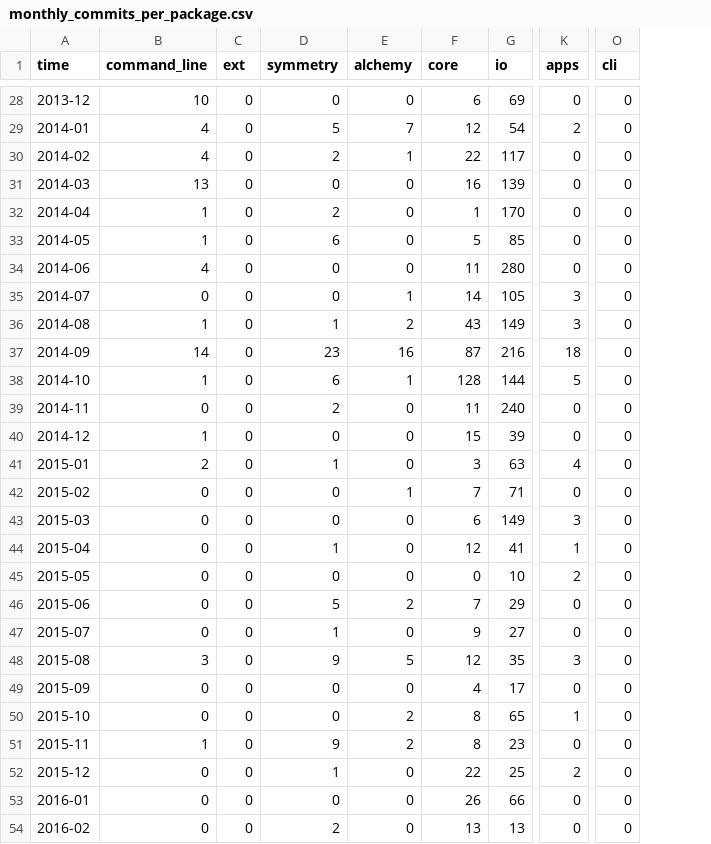
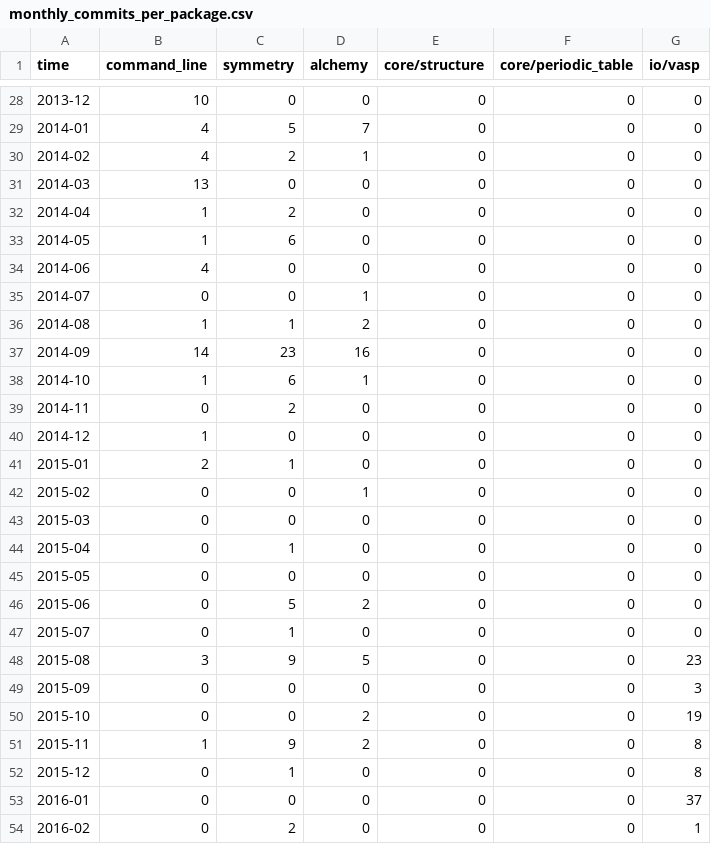
Before and after one commit to janosh/pymatgen-2-paper, a CSV file: figs/per_package_commit_heatmap/monthly_commits_per_package.csv, drawn as a sheet; only a part is shown, gaps mark what is left out; removed rows and columns are numbered as before the commit, all else as after; the diff covers the shown part only; the diff names each change by its address in the sheet, - before the commit and + after, or states it on an @@ line.

```diff
--- a/figs/per_package_commit_heatmap/monthly_commits_per_package.csv
+++ b/figs/per_package_commit_heatmap/monthly_commits_per_package.csv
-column C (ext), rows 28-54: all 0
+column E (core/structure), rows 28-54: all 0
+column F (core/periodic_table), rows 28-54: all 0
-column G (io), rows 28-54: 69 | 54 | 117 | 139 | 170 | 85 | 280 | 105 | 149 | 216 | 144 | 240 | 39 | 63 | 71 | 149 | 41 | 10 | 29 | 27 | 35 | 17 | 65 | 23 | 25 | 66 | 13
-column K (apps), rows 28-54: 0 | 2 | 0 | 0 | 0 | 0 | 0 | 3 | 3 | 18 | 5 | 0 | 0 | 4 | 0 | 3 | 1 | 2 | 0 | 0 | 3 | 0 | 1 | 0 | 2 | 0 | 0
-column O (cli), rows 28-54: all 0
-G1: core
+G1: io/vasp
-G28 (io/vasp): 6
+G28 (io/vasp): 0
-G29 (io/vasp): 12
+G29 (io/vasp): 0
-G30 (io/vasp): 22
+G30 (io/vasp): 0
-G31 (io/vasp): 16
+G31 (io/vasp): 0
-G32 (io/vasp): 1
+G32 (io/vasp): 0
-G33 (io/vasp): 5
+G33 (io/vasp): 0
-G34 (io/vasp): 11
+G34 (io/vasp): 0
-G35 (io/vasp): 14
+G35 (io/vasp): 0
-G36 (io/vasp): 43
+G36 (io/vasp): 0
-G37 (io/vasp): 87
+G37 (io/vasp): 0
-G38 (io/vasp): 128
+G38 (io/vasp): 0
-G39 (io/vasp): 11
+G39 (io/vasp): 0
-G40 (io/vasp): 15
+G40 (io/vasp): 0
-G41 (io/vasp): 3
+G41 (io/vasp): 0
-G42 (io/vasp): 7
+G42 (io/vasp): 0
-G43 (io/vasp): 6
+G43 (io/vasp): 0
-G44 (io/vasp): 12
+G44 (io/vasp): 0
-G46 (io/vasp): 7
+G46 (io/vasp): 0
-G47 (io/vasp): 9
+G47 (io/vasp): 0
-G48 (io/vasp): 12
+G48 (io/vasp): 23
-G49 (io/vasp): 4
+G49 (io/vasp): 3
-G50 (io/vasp): 8
+G50 (io/vasp): 19
-G52 (io/vasp): 22
+G52 (io/vasp): 8
-G53 (io/vasp): 26
+G53 (io/vasp): 37
-G54 (io/vasp): 13
+G54 (io/vasp): 1
```
Also changed, not shown: 133 edited cells elsewhere in this file, 2 other files.
